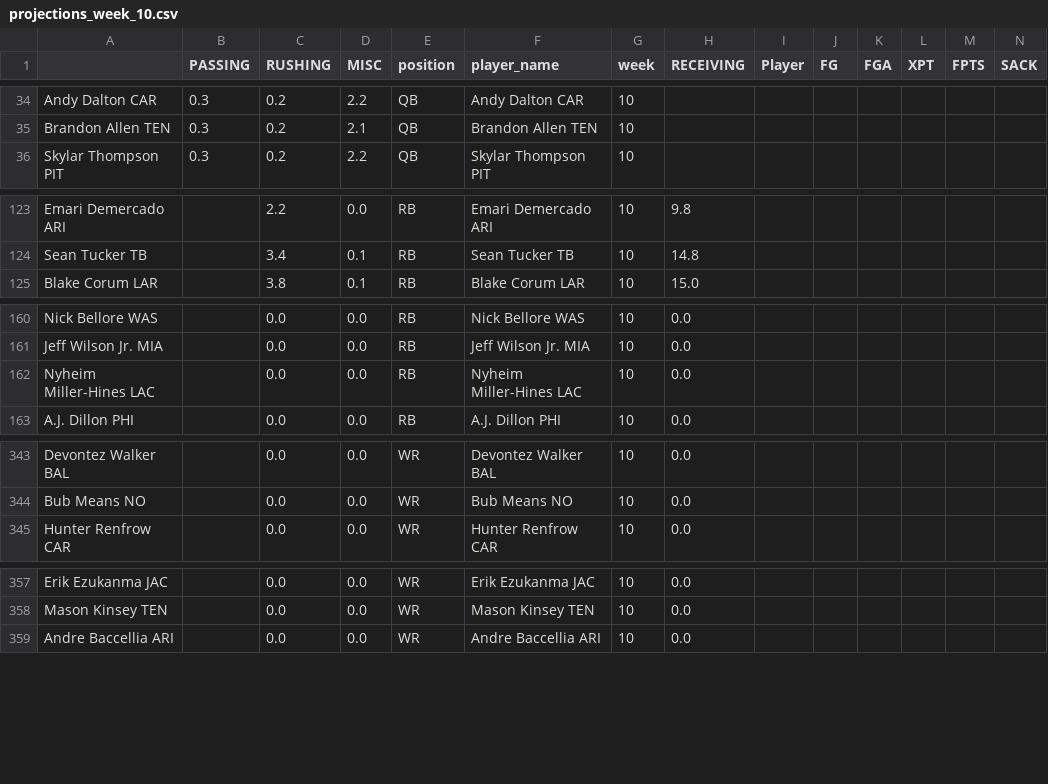
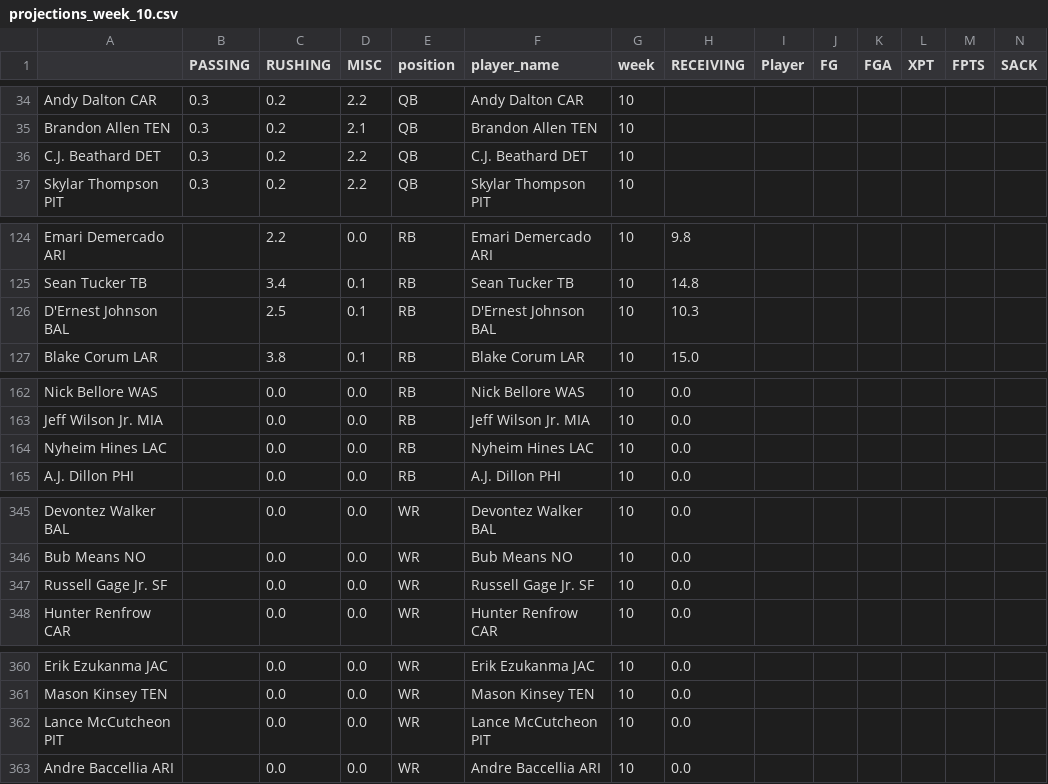
Before and after one commit to msrtliw2/fantasy-lineup-picker, a CSV file: data/projections_week_10.csv, drawn as a sheet; only a part is shown, gaps mark what is left out; addresses are those after the commit; rows hold the shown columns only; the diff names each change by its address in the sheet, - before the commit and + after, or states it on an @@ line.

```diff
--- a/data/projections_week_10.csv
+++ b/data/projections_week_10.csv
+row 36: C.J. Beathard DET | 0.3 | 0.2 | 2.2 | QB | C.J. Beathard DET | 10
+row 126: D'Ernest Johnson BAL |  | 2.5 | 0.1 | RB | D'Ernest Johnson BAL | 10 | 10.3
-A164: Nyheim Miller-Hines LAC
+A164: Nyheim Hines LAC
-F164 (player_name): Nyheim Miller-Hines LAC
+F164 (player_name): Nyheim Hines LAC
+row 347: Russell Gage Jr. SF |  | 0.0 | 0.0 | WR | Russell Gage Jr. SF | 10 | 0.0
+row 362: Lance McCutcheon PIT |  | 0.0 | 0.0 | WR | Lance McCutcheon PIT | 10 | 0.0
```
Also changed, not shown: data/projections_week_1.csv, data/projections_week_11.csv, 14 other files.
